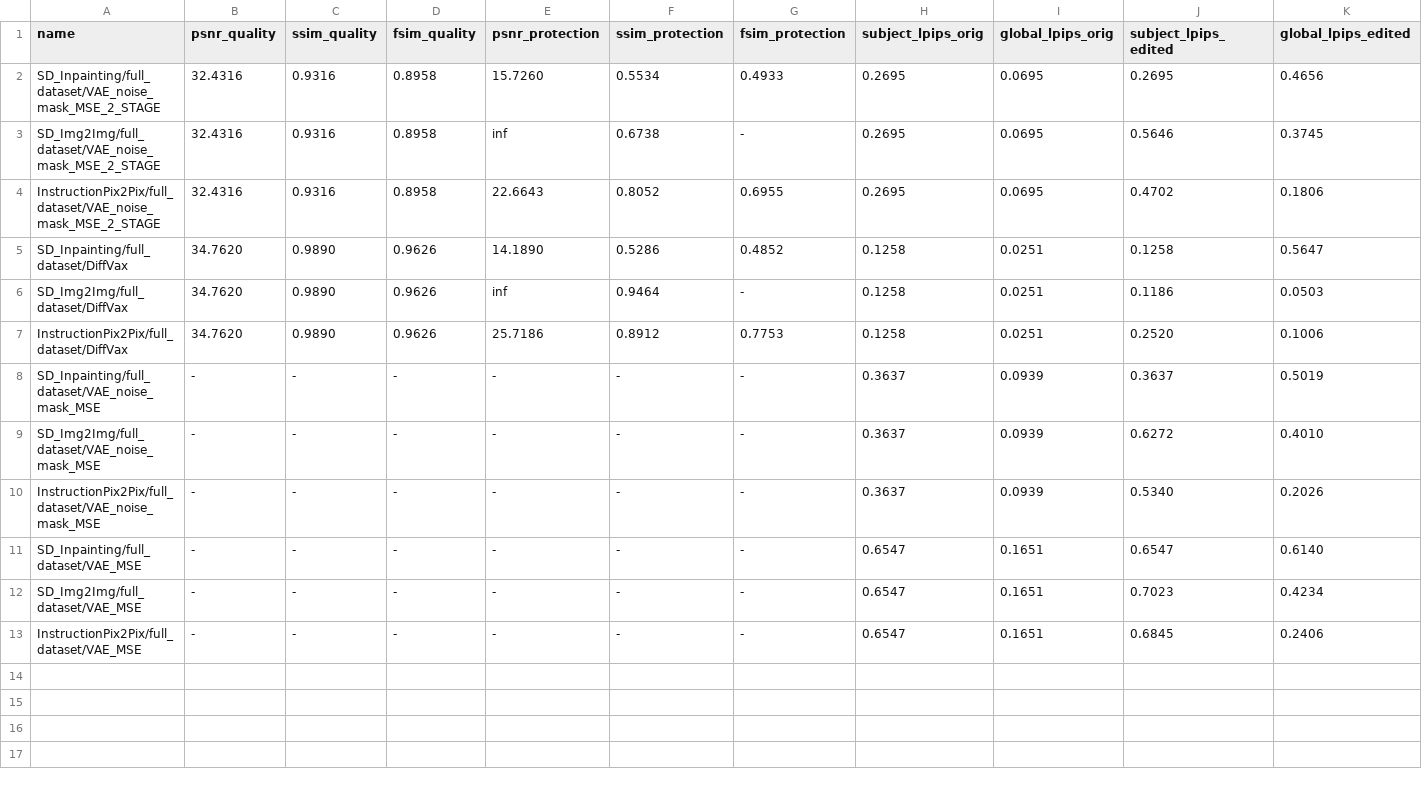
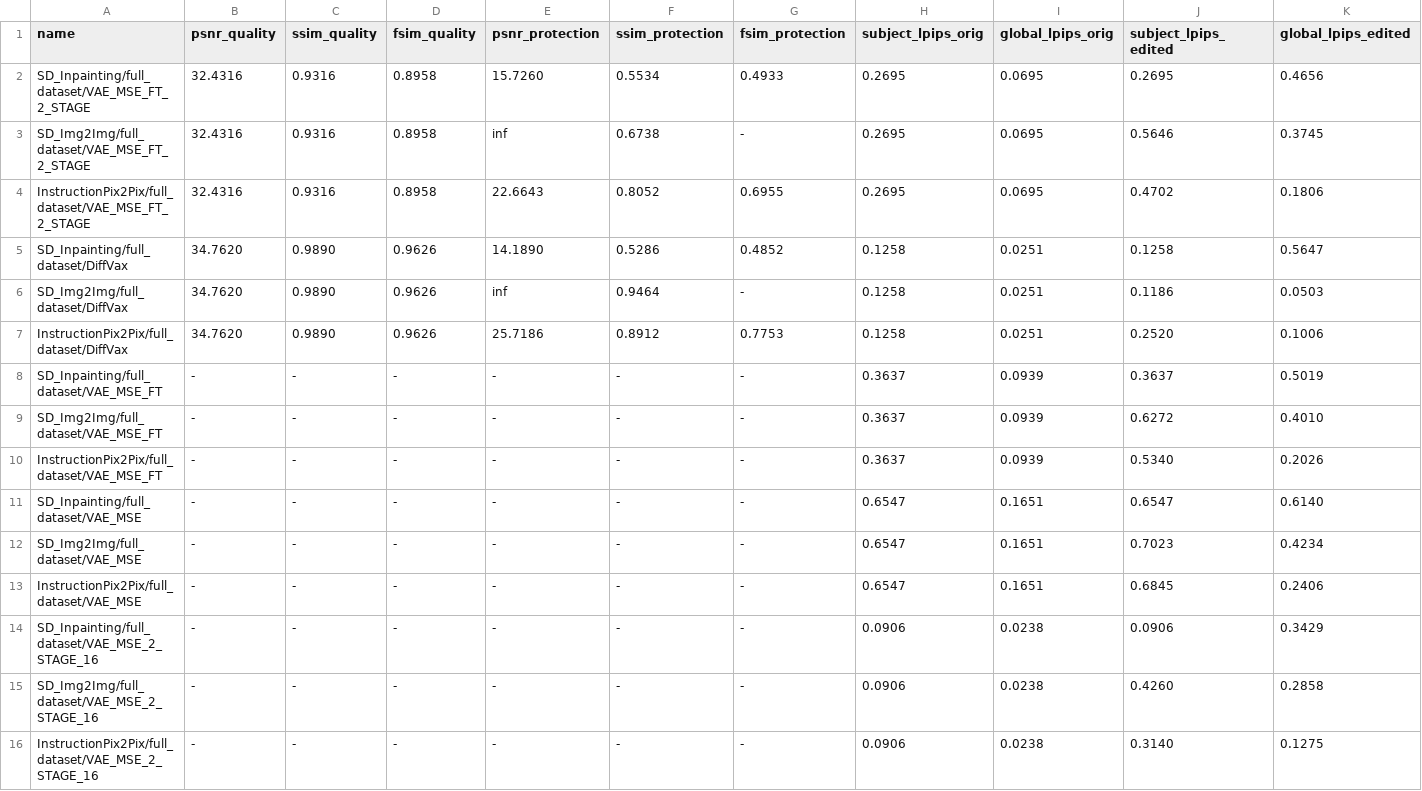
Before and after one commit to LeonardoDelBene/Immunization, a CSV file: metriche_globali.csv, drawn as a sheet; only a part is shown; rows hold the shown columns only; the diff names each change by its address in the sheet, - before the commit and + after, or states it on an @@ line.

Commit message:
new run

```diff
--- a/metriche_globali.csv
+++ b/metriche_globali.csv
-A2 (name): SD_Inpainting/full_dataset/VAE_noise_mask_MSE_2_STAGE
+A2 (name): SD_Inpainting/full_dataset/VAE_MSE_FT_2_STAGE
-A3 (name): SD_Img2Img/full_dataset/VAE_noise_mask_MSE_2_STAGE
+A3 (name): SD_Img2Img/full_dataset/VAE_MSE_FT_2_STAGE
-A4 (name): InstructionPix2Pix/full_dataset/VAE_noise_mask_MSE_2_STAGE
+A4 (name): InstructionPix2Pix/full_dataset/VAE_MSE_FT_2_STAGE
-A8 (name): SD_Inpainting/full_dataset/VAE_noise_mask_MSE
+A8 (name): SD_Inpainting/full_dataset/VAE_MSE_FT
-A9 (name): SD_Img2Img/full_dataset/VAE_noise_mask_MSE
+A9 (name): SD_Img2Img/full_dataset/VAE_MSE_FT
-A10 (name): InstructionPix2Pix/full_dataset/VAE_noise_mask_MSE
+A10 (name): InstructionPix2Pix/full_dataset/VAE_MSE_FT
+row 14: SD_Inpainting/full_dataset/VAE_MSE_2_STAGE_16 | - | - | - | - | - | - | 0.0906 | 0.0238 | 0.0906 | 0.3429
+row 15: SD_Img2Img/full_dataset/VAE_MSE_2_STAGE_16 | - | - | - | - | - | - | 0.0906 | 0.0238 | 0.4260 | 0.2858
+row 16: InstructionPix2Pix/full_dataset/VAE_MSE_2_STAGE_16 | - | - | - | - | - | - | 0.0906 | 0.0238 | 0.3140 | 0.1275
```
